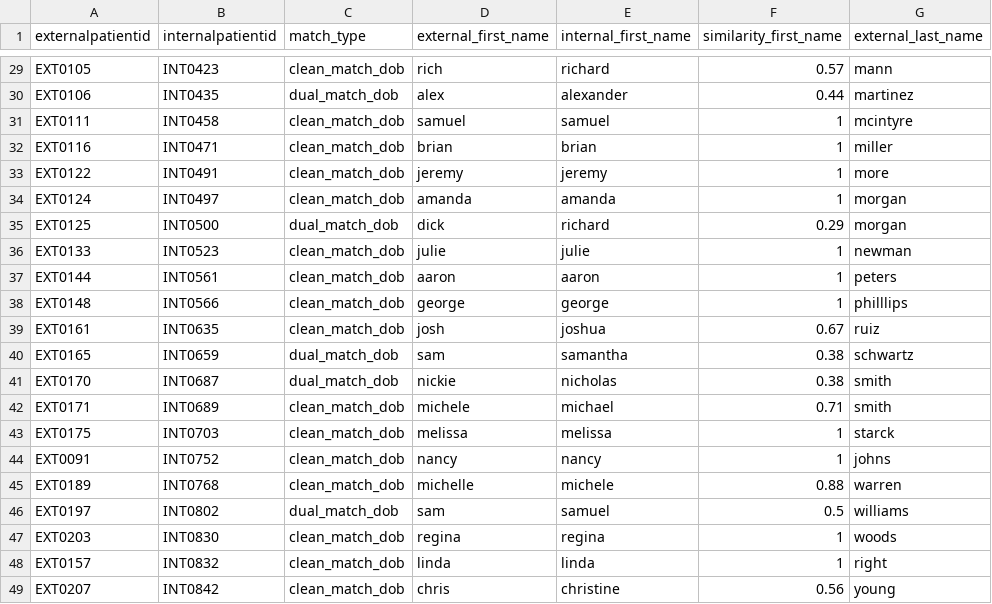
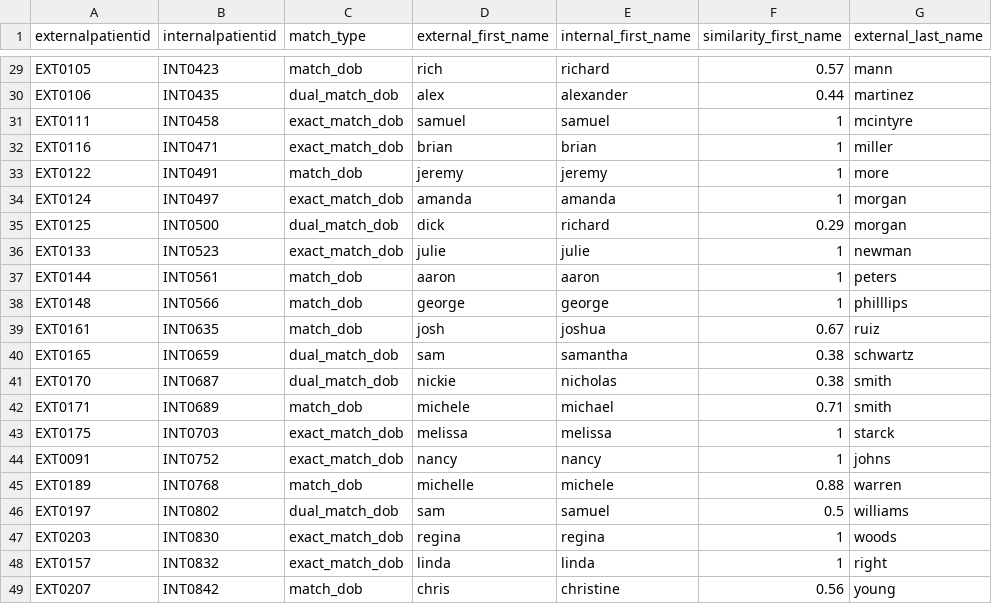
Before and after one commit to tyler-atx/hca_ticket, a CSV file: data/matches.csv, drawn as a sheet; only a part is shown, gaps mark what is left out; the diff covers the shown part only; the diff names each change by its address in the sheet, - before the commit and + after, or states it on an @@ line.

Commit message:
add exact matches

```diff
--- a/data/matches.csv
+++ b/data/matches.csv
-C29 (match_type): clean_match_dob
+C29 (match_type): match_dob
-C31:C32 (match_type): clean_match_dob
+C31:C32 (match_type): exact_match_dob
-C33 (match_type): clean_match_dob
+C33 (match_type): match_dob
-C34 (match_type): clean_match_dob
+C34 (match_type): exact_match_dob
-C36 (match_type): clean_match_dob
+C36 (match_type): exact_match_dob
-C37:C39 (match_type): clean_match_dob
+C37:C39 (match_type): match_dob
-C42 (match_type): clean_match_dob
+C42 (match_type): match_dob
-C43:C44 (match_type): clean_match_dob
+C43:C44 (match_type): exact_match_dob
-C45 (match_type): clean_match_dob
+C45 (match_type): match_dob
-C47:C48 (match_type): clean_match_dob
+C47:C48 (match_type): exact_match_dob
-C49 (match_type): clean_match_dob
+C49 (match_type): match_dob
```
Also changed, not shown: 24 edited cells elsewhere in this file, 3 other files.
